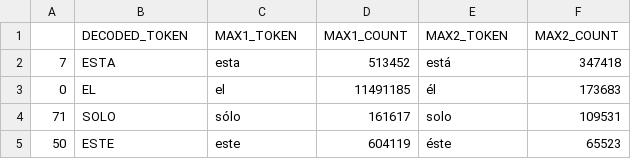
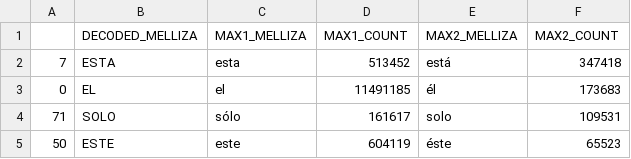
Before and after one commit to elizabethgarza/Spanish-Diacriticizer, a CSV file: data/top_200_mellizas.csv, drawn as a sheet; only a part is shown.

```diff
--- a/data/top_200_mellizas.csv
+++ b/data/top_200_mellizas.csv
@@ -1,2 +1,2 @@
-,DECODED_TOKEN,MAX1_TOKEN,MAX1_COUNT,MAX2_TOKEN,MAX2_COUNT
+,DECODED_MELLIZA,MAX1_MELLIZA,MAX1_COUNT,MAX2_MELLIZA,MAX2_COUNT
 7,ESTA,esta,513452,está,347418
```
Also changed, not shown: 2 other files.
